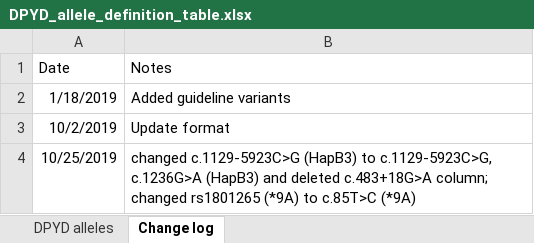
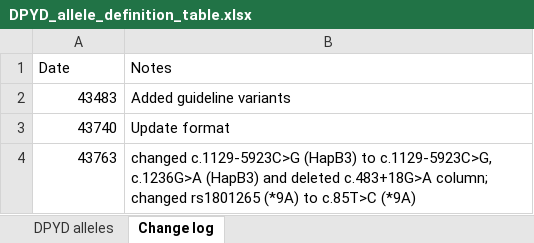
Before and after one commit to chadapohn/pgkb_hap_parser, an Excel workbook: definition/xlsx/DPYD_allele_definition_table.xlsx, sheet Change log, drawn as a sheet; values as stored, in another font and other column widths than the file's, no borders; the diff names each change by its address in the sheet, - before the commit and + after, or states it on an @@ line.

```diff
--- a/definition/xlsx/DPYD_allele_definition_table.xlsx (sheet Change log)
+++ b/definition/xlsx/DPYD_allele_definition_table.xlsx (sheet Change log)
-A2 (Date): 1/18/2019
+A2 (Date): 43483
-A3 (Date): 10/2/2019
+A3 (Date): 43740
-A4 (Date): 10/25/2019
+A4 (Date): 43763
```
Also changed, not shown: sheet DPYD alleles, 2 other files.
